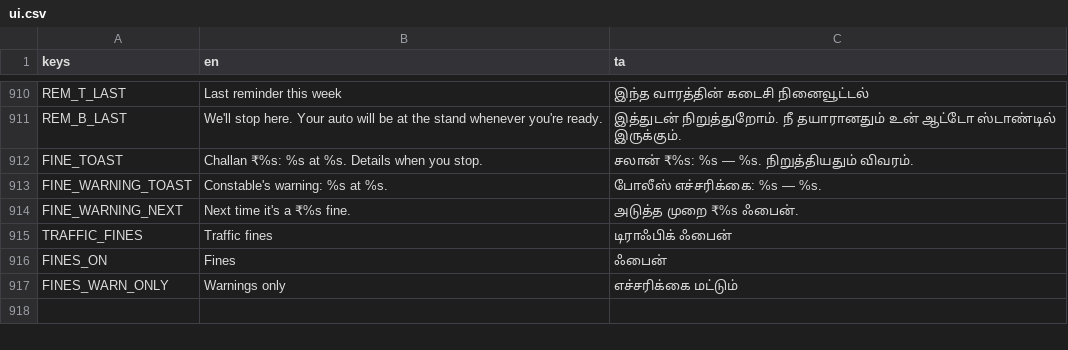
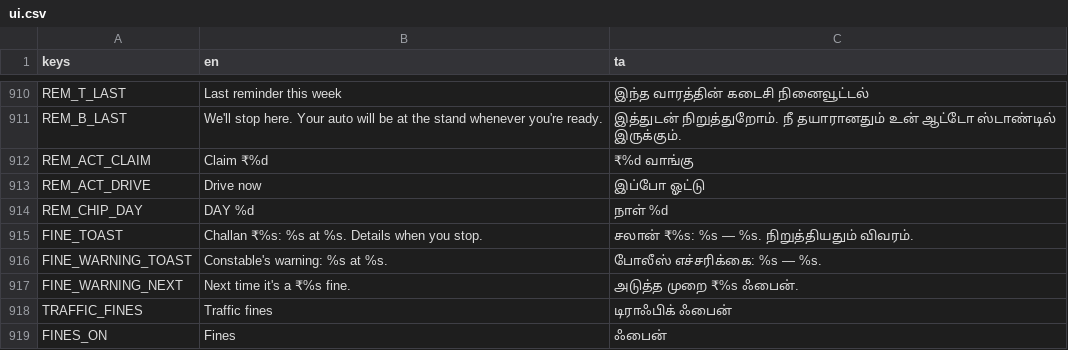
Before and after one commit to DavidRajPaul/Auto-Simulator-Game-GoDot, a CSV file: translations/ui.csv, drawn as a sheet; only a part is shown, gaps mark what is left out; the shorter side is filled out with more unchanged rows; the diff names each change by its address in the sheet, - before the commit and + after, or states it on an @@ line.

```diff
--- a/translations/ui.csv
+++ b/translations/ui.csv
+row 912: REM_ACT_CLAIM | Claim ₹%d | ₹%d வாங்கு
+row 913: REM_ACT_DRIVE | Drive now | இப்போ ஓட்டு
+row 914: REM_CHIP_DAY | DAY %d | நாள் %d
```
Also changed, not shown: 29 other files.
